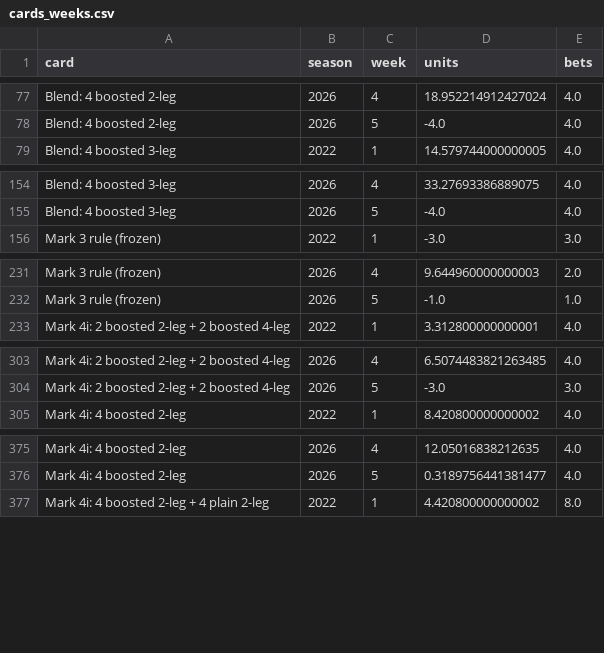
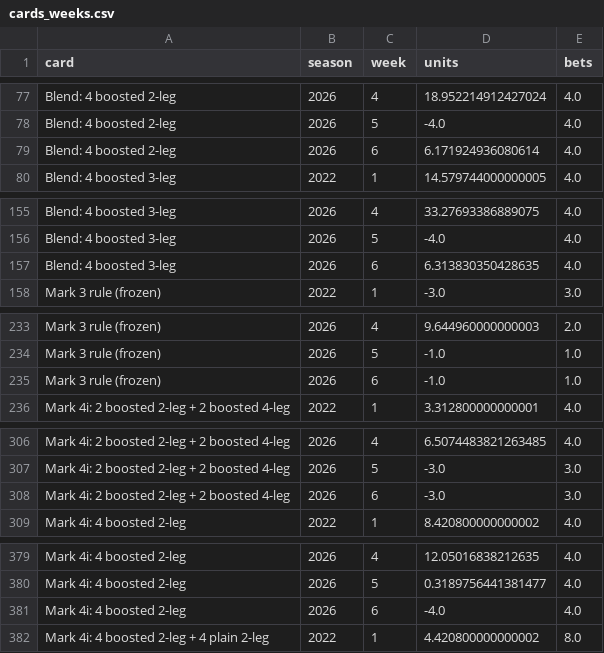
Before and after one commit to Lgulle1/Script-the-slate, a CSV file: records/lab/cards_weeks.csv, drawn as a sheet; only a part is shown, gaps mark what is left out; the diff covers the shown part only.

```diff
--- a/records/lab/cards_weeks.csv
+++ b/records/lab/cards_weeks.csv
@@ -78,2 +78,3 @@ Blend: 4 boosted 2-leg,2026,4,18.952214912427024,4.0
 Blend: 4 boosted 2-leg,2026,5,-4.0,4.0
+Blend: 4 boosted 2-leg,2026,6,6.171924936080614,4.0
 Blend: 4 boosted 3-leg,2022,1,14.579744000000005,4.0
@@ -155,2 +156,3 @@ Blend: 4 boosted 3-leg,2026,4,33.27693386889075,4.0
 Blend: 4 boosted 3-leg,2026,5,-4.0,4.0
+Blend: 4 boosted 3-leg,2026,6,6.313830350428635,4.0
 Mark 3 rule (frozen),2022,1,-3.0,3.0
@@ -232,2 +234,3 @@ Mark 3 rule (frozen),2026,4,9.644960000000003,2.0
 Mark 3 rule (frozen),2026,5,-1.0,1.0
+Mark 3 rule (frozen),2026,6,-1.0,1.0
 Mark 4i: 2 boosted 2-leg + 2 boosted 4-leg,2022,1,3.312800000000001,4.0
@@ -304,2 +307,3 @@ Mark 4i: 2 boosted 2-leg + 2 boosted 4-leg,2026,4,6.5074483821263485,4.0
 Mark 4i: 2 boosted 2-leg + 2 boosted 4-leg,2026,5,-3.0,3.0
+Mark 4i: 2 boosted 2-leg + 2 boosted 4-leg,2026,6,-3.0,3.0
 Mark 4i: 4 boosted 2-leg,2022,1,8.420800000000002,4.0
@@ -376,2 +380,3 @@ Mark 4i: 4 boosted 2-leg,2026,4,12.05016838212635,4.0
 Mark 4i: 4 boosted 2-leg,2026,5,0.3189756441381477,4.0
+Mark 4i: 4 boosted 2-leg,2026,6,-4.0,4.0
 Mark 4i: 4 boosted 2-leg + 4 plain 2-leg,2022,1,4.420800000000002,8.0
```
Also changed, not shown: 5 added rows elsewhere in this file, records/lab/cards.csv, records/lab/combo_h2h_boosted.csv, 15 other files.
